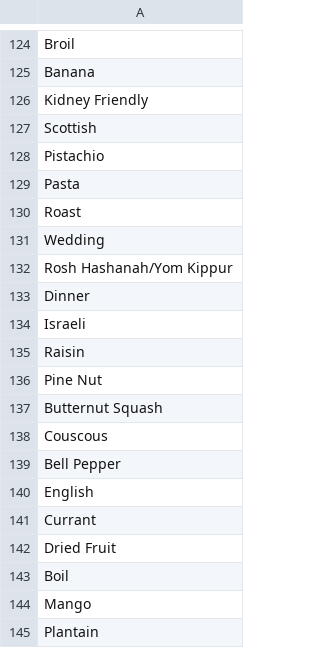
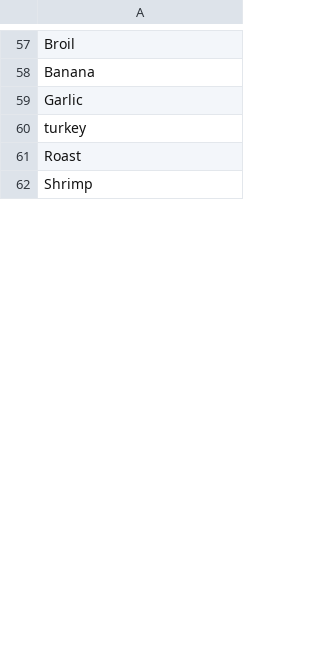
Before and after one commit to BradleyAllanDavis/CookbookData, a TSV file: tags.tsv, drawn as a sheet; only a part is shown, gaps mark what is left out; the shorter side is filled out with more unchanged rows; the diff covers the shown part only.

```diff
--- a/tags.tsv
+++ b/tags.tsv
@@ -125,21 +58,4 @@ Broil
 Banana
-Kidney Friendly
-Scottish
-Pistachio
-Pasta
+Garlic
+turkey
 Roast
-Wedding
-Rosh Hashanah/Yom Kippur
-Dinner
-Israeli
-Raisin
-Pine Nut
-Butternut Squash
-Couscous
-Bell Pepper
-English
-Currant
-Dried Fruit
-Boil
-Mango
-Plantain
```
Also changed, not shown: 8 added rows, 97 removed rows, 28 moved rows and 8 edited cells elsewhere in this file, 11 other files.
